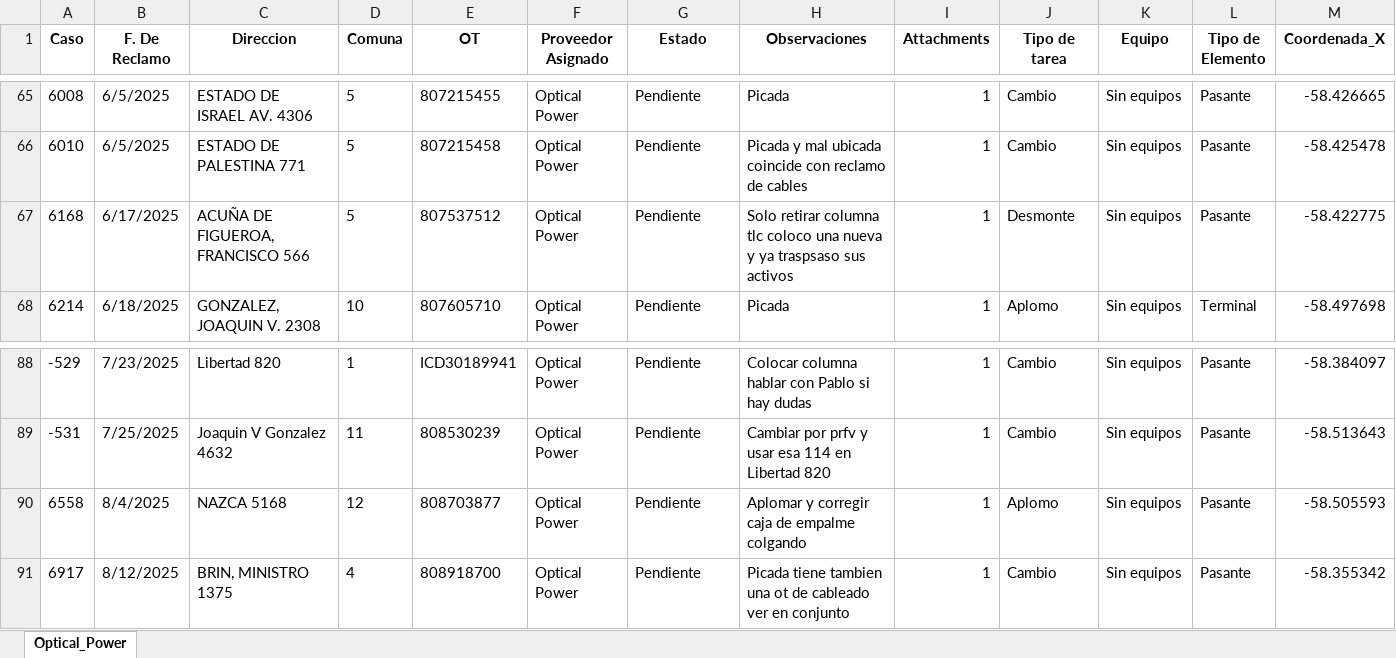
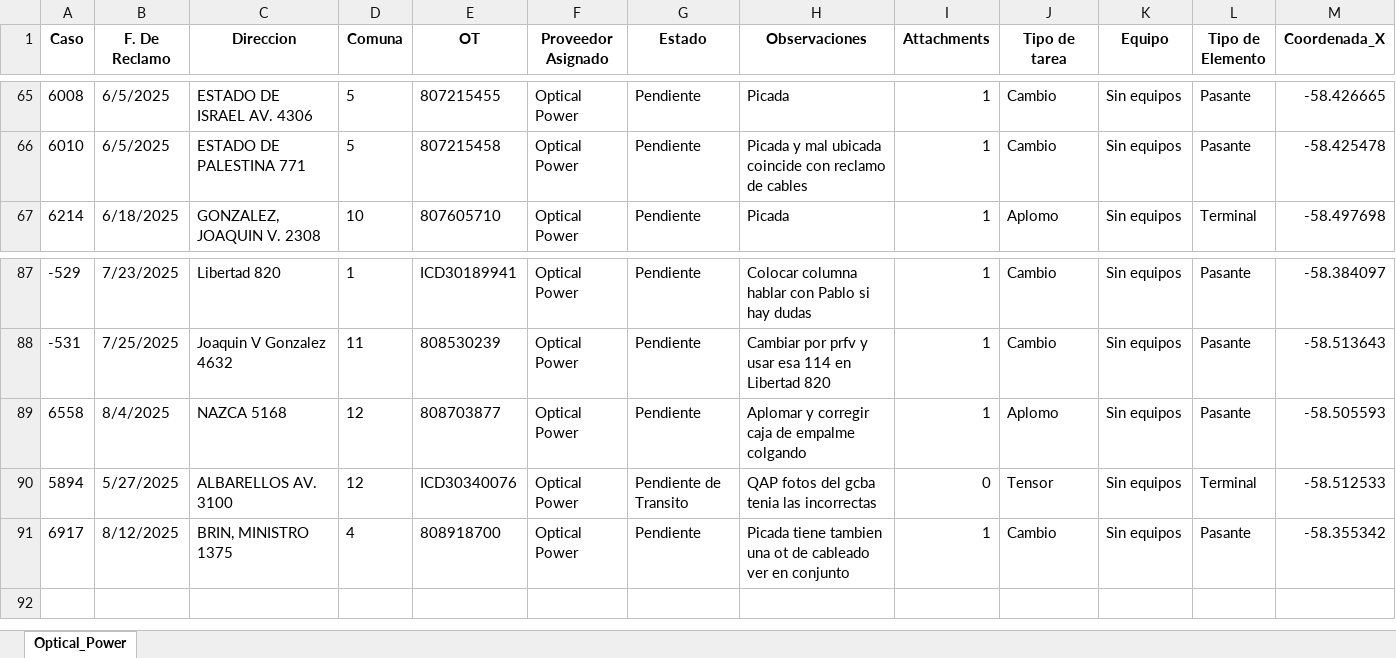
Before and after one commit to gestiondereclamosteco/opticalpower, an Excel workbook: mapa_interactivo_Optical_Power.xlsx, sheet Optical_Power, drawn as a sheet; only a part is shown, gaps mark what is left out; values as stored, in another font and other column widths than the file's, no borders; removed rows and columns are numbered as before the commit, all else as after; rows hold the shown columns only; the diff names each change by its address in the sheet, - before the commit and + after, or states it on an @@ line.

Commit message:
🔄 Actualización automática del mapa (2025-08-29 08:11:54)

```diff
--- a/mapa_interactivo_Optical_Power.xlsx (sheet Optical_Power)
+++ b/mapa_interactivo_Optical_Power.xlsx (sheet Optical_Power)
-row 67: 6168 | 6/17/2025 | ACUÑA DE FIGUEROA, FRANCISCO 566 | 5 | 807537512 | Optical Power | Pendiente | Solo retirar columna tlc coloco una nueva y ya traspsaso sus activos | 1 | Desmonte | Sin equipos | Pasante | -58.422775
+row 90: 5894 | 5/27/2025 | ALBARELLOS AV. 3100 | 12 | ICD30340076 | Optical Power | Pendiente de Transito | QAP fotos del gcba tenia las incorrectas | 0 | Tensor | Sin equipos | Terminal | -58.512533
```
Also changed, not shown: 1 other file.
